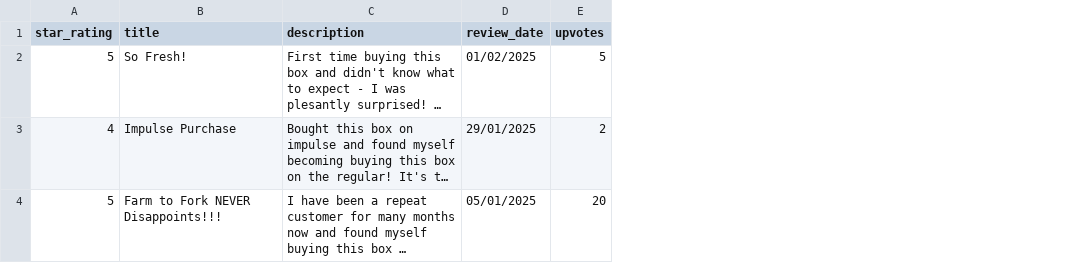
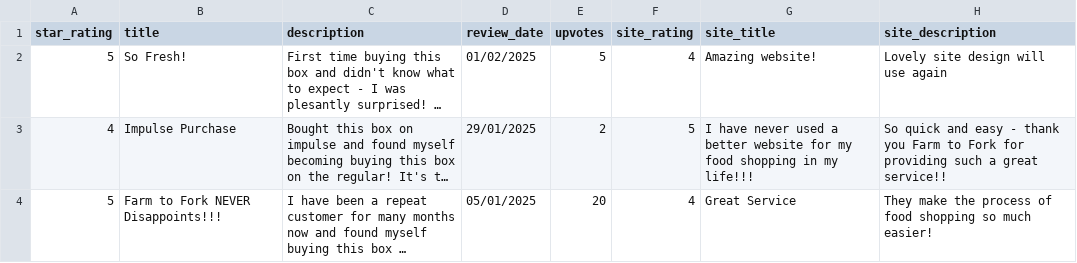
Before and after one commit to mohasali/Farm-To-Fork, a CSV file: database/data/Review-data.csv, drawn as a sheet; long unchanged cells end in …; the diff names each change by its address in the sheet, - before the commit and + after, or states it on an @@ line.

Commit message:
Site Review Backend

```diff
--- a/database/data/Review-data.csv
+++ b/database/data/Review-data.csv
+column F (site_rating), rows 2-4: 4 | 5 | 4
+column G (site_title), rows 2-4: Amazing website! | I have never used a better website for my food shopping in my life!!! | Great Service
+column H (site_description), rows 2-4: Lovely site design will use again | So quick and easy - thank you Farm to Fork for providing such a great service!! | They make the process of food shopping so much easier!
```
Also changed, not shown: 6 other files.
